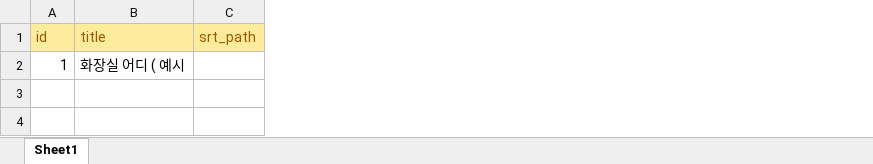
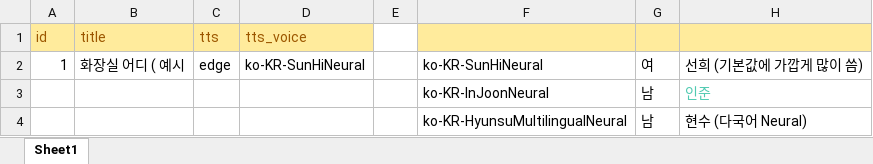
Before and after one commit to curryboy371/LVPD_Studio, an Excel workbook: resource/table/ko_narration_sets.xlsx, sheet Sheet1, drawn as a sheet; values as stored, in another font and other column widths than the file's, no borders; removed rows and columns are numbered as before the commit, all else as after; the diff names each change by its address in the sheet, - before the commit and + after, or states it on an @@ line.

```diff
--- a/resource/table/ko_narration_sets.xlsx (sheet Sheet1)
+++ b/resource/table/ko_narration_sets.xlsx (sheet Sheet1)
-column C, row 1: srt_path
+column C, rows 1-2: tts | edge
+column D, rows 1-2: tts_voice | ko-KR-SunHiNeural
+column E, empty
+column F, row 2: ko-KR-SunHiNeural
+column G, row 2: 여
+column H, row 2: 선희 (기본값에 가깝게 많이 씀)
+row 3:  |  |  |  |  | ko-KR-InJoonNeural | 남 | 인준
+row 4:  |  |  |  |  | ko-KR-HyunsuMultilingualNeural | 남 | 현수 (다국어 Neural)
```
Also changed, not shown: resource/table/ko_narration_lines.xlsx, resource/table/shorts_conversation_clips.xlsx, 9 other files.
